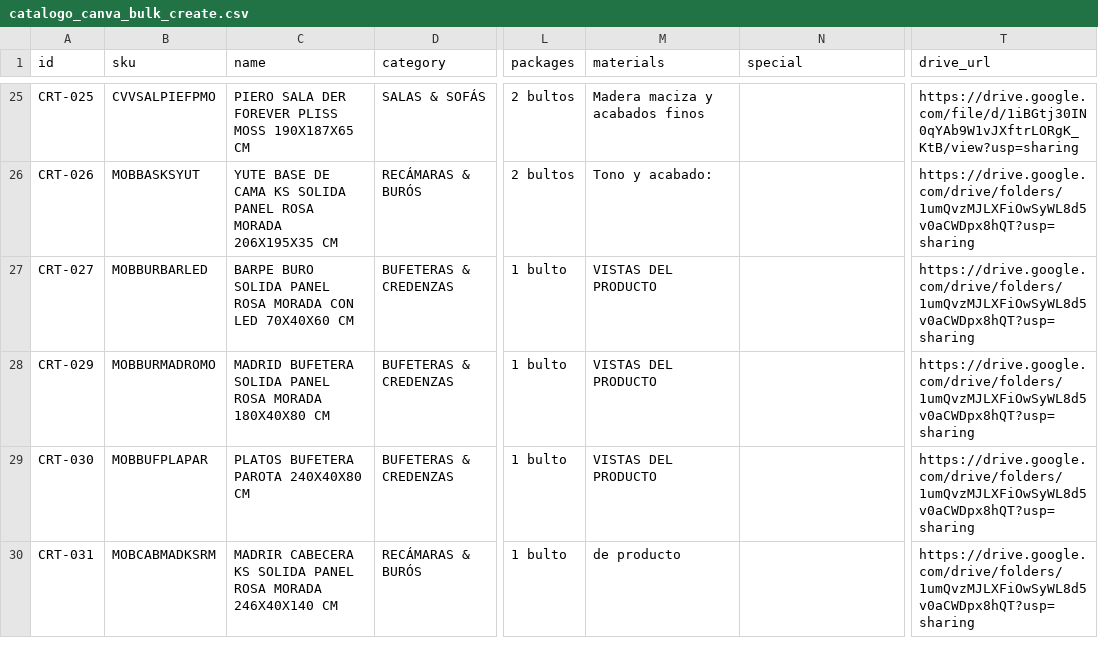
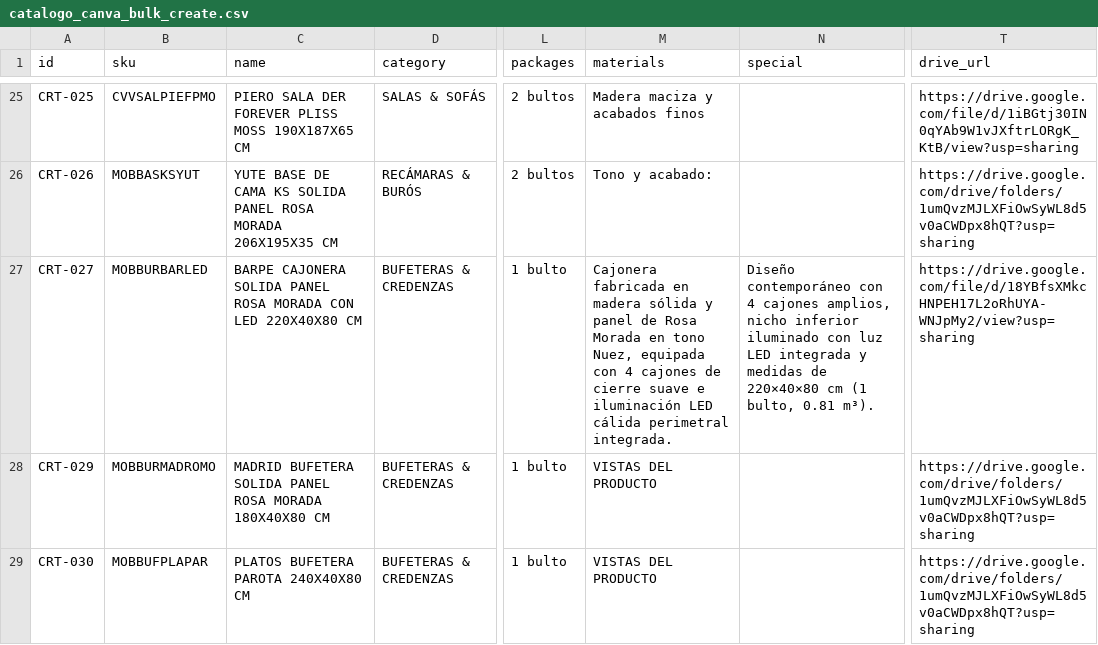
Before and after one commit to ikerreyna3942-debug/implementacion, a CSV file: 01_CATALOGOS_FINALES/catalogo_canva_bulk_create.csv, drawn as a sheet; only a part is shown, gaps mark what is left out; the shorter side is filled out with more unchanged rows; the diff covers the shown part only; the diff names each change by its address in the sheet, - before the commit and + after, or states it on an @@ line.

```diff
--- a/01_CATALOGOS_FINALES/catalogo_canva_bulk_create.csv
+++ b/01_CATALOGOS_FINALES/catalogo_canva_bulk_create.csv
-C27 (name): BARPE BURO SOLIDA PANEL ROSA MORADA CON LED 70X40X60 CM
+C27 (name): BARPE CAJONERA SOLIDA PANEL ROSA MORADA CON LED 220X40X80 CM
-M27 (materials): VISTAS DEL PRODUCTO
+M27 (materials): Cajonera fabricada en madera sólida y panel de Rosa Morada en tono Nuez, equipada con 4 cajones de cierre suave e iluminación LED cálida perimetral integrada.
-N27 (special): (empty)
+N27 (special): Diseño contemporáneo con 4 cajones amplios, nicho inferior iluminado con luz LED integrada y medidas de 220×40×80 cm (1 bulto, 0.81 m³).
-T27 (drive_url): https://drive.google.com/drive/folders/1umQvzMJLXFiOwSyWL8d5v0aCWDpx8hQT?usp=sharing
+T27 (drive_url): https://drive.google.com/file/d/18YBfsXMkcHNPEH17L2oRhUYA-WNJpMy2/view?usp=sharing
```
Also changed, not shown: 14 edited cells elsewhere in this file, 14 other files.
